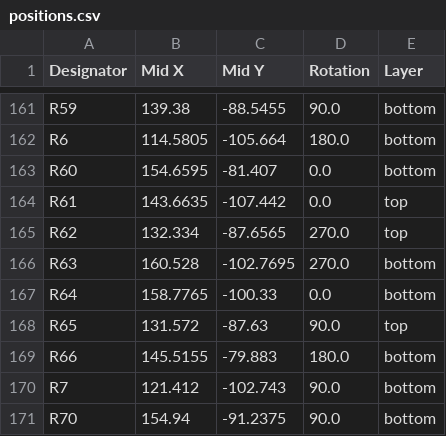
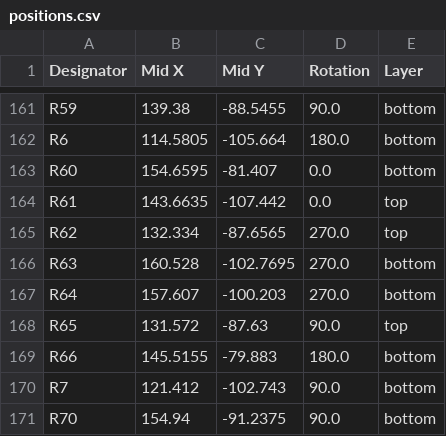
Before and after one commit to y-suyama/FT2232H_EVB, a CSV file: production/positions.csv, drawn as a sheet; only a part is shown, gaps mark what is left out.

```diff
--- a/production/positions.csv
+++ b/production/positions.csv
@@ -166,3 +166,3 @@ R62,132.334,-87.6565,270.0,top
 R63,160.528,-102.7695,270.0,bottom
-R64,158.7765,-100.33,0.0,bottom
+R64,157.607,-100.203,270.0,bottom
 R65,131.572,-87.63,90.0,top
```
Also changed, not shown: 8 other files.
